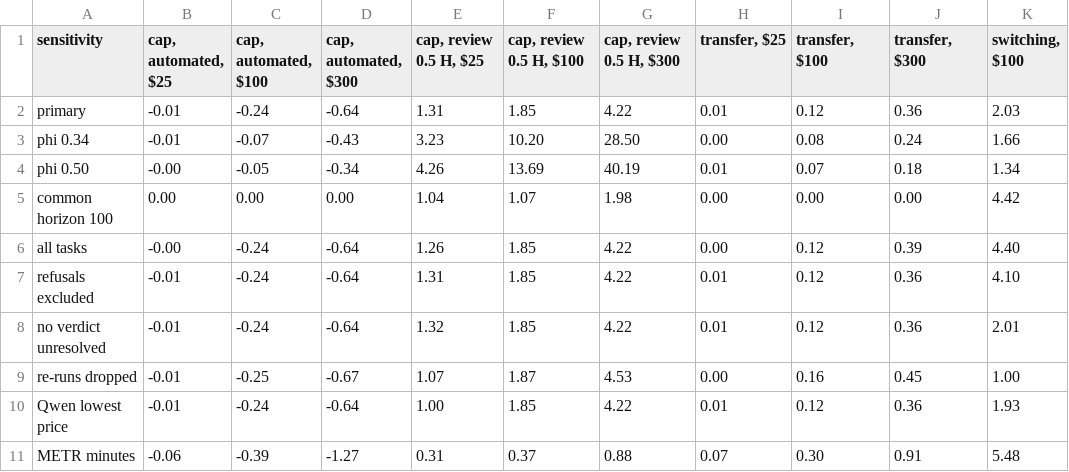
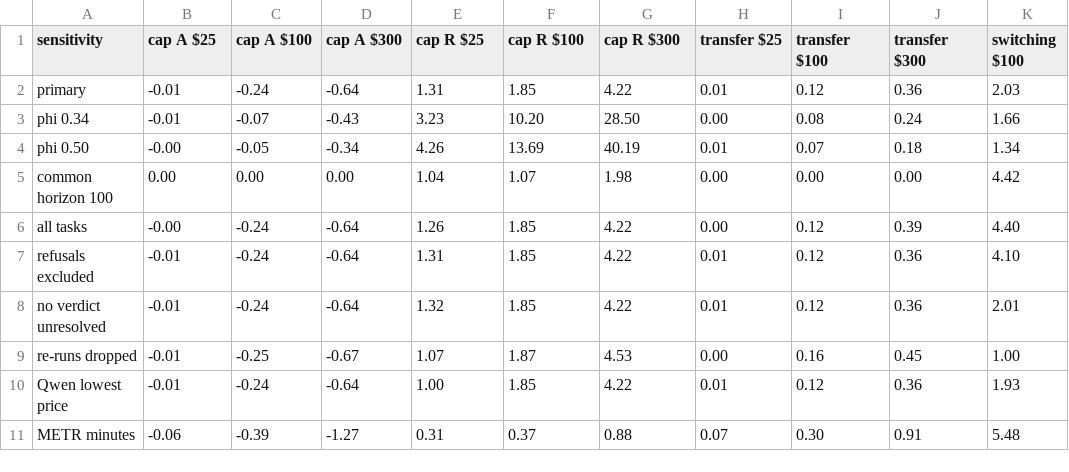
Before and after one commit to james-e-murphy/restart-economics, a CSV file: exhibits/out/tableA2_sensitivity_margins.csv, drawn as a sheet.

```diff
--- a/exhibits/out/tableA2_sensitivity_margins.csv
+++ b/exhibits/out/tableA2_sensitivity_margins.csv
@@ -1,2 +1,2 @@
-sensitivity,"cap, automated, $25","cap, automated, $100","cap, automated, $300","cap, review 0.5 H, $25","cap, review 0.5 H, $100","cap, review 0.5 H, $300","transfer, $25","transfer, $100","transfer, $300","switching, $100"
+sensitivity,cap A $25,cap A $100,cap A $300,cap R $25,cap R $100,cap R $300,transfer $25,transfer $100,transfer $300,switching $100
 primary,-0.01,-0.24,-0.64,1.31,1.85,4.22,0.01,0.12,0.36,2.03
```
Also changed, not shown: exhibits/out/tableA6_difficulty.csv, 42 other files.
